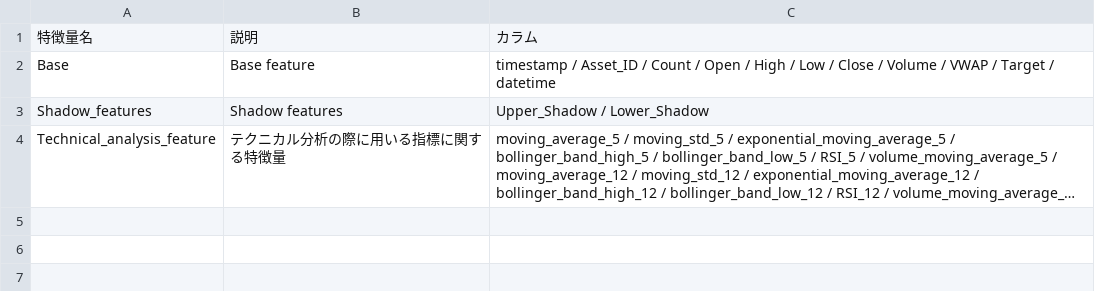
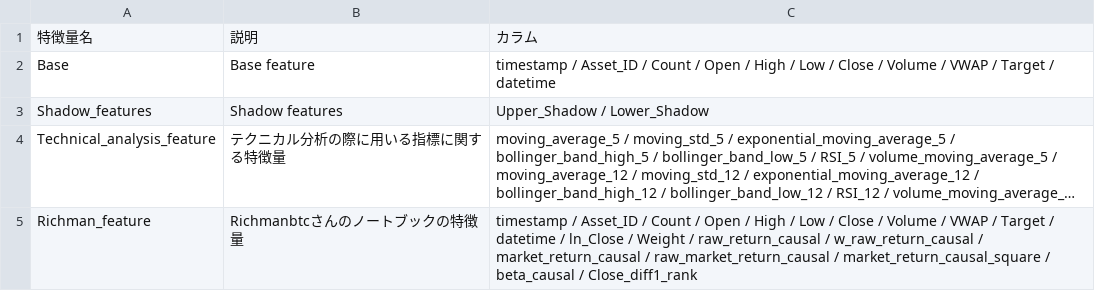
Before and after one commit to tenten0727/g_research_crypto, a CSV file: features/_feature_memo.csv, drawn as a sheet; long unchanged cells end in …; the diff names each change by its address in the sheet, - before the commit and + after, or states it on an @@ line.

```diff
--- a/features/_feature_memo.csv
+++ b/features/_feature_memo.csv
+row 5: Richman_feature | Richmanbtcさんのノートブックの特徴量 | timestamp / Asset_ID / Count / Open / High / Low / Close / Volume / VWAP / Target / datetime / ln_Close / Weight / raw_return_causal / w_raw_return_causal / market_return_causal / raw_market_return_causal / market_return_causal_square / beta_causal / Close_diff1_rank
```
Also changed, not shown: 3 other files.
